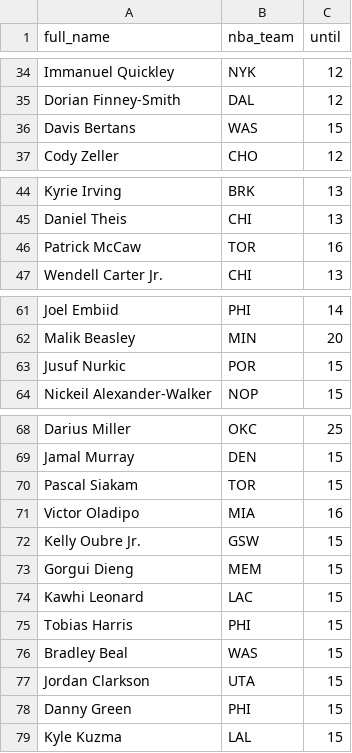
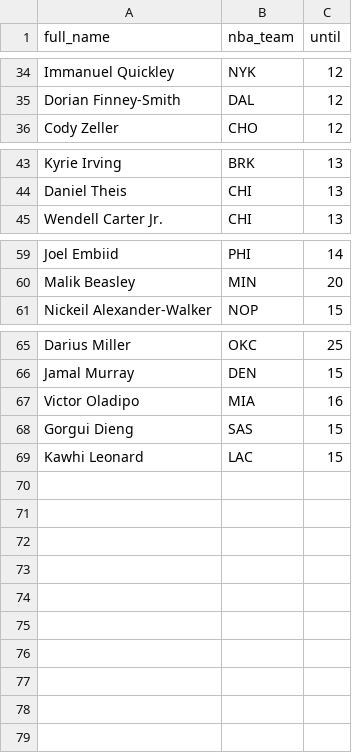
Before and after one commit to tefirman/FantasySports, a CSV file: FantasyBasketball_InjuredList.csv, drawn as a sheet; only a part is shown, gaps mark what is left out.

Commit message:
Update FantasyBasketball_InjuredList.csv

```diff
--- a/FantasyBasketball_InjuredList.csv
+++ b/FantasyBasketball_InjuredList.csv
@@ -35,3 +35,2 @@ Immanuel Quickley,NYK,12
 Dorian Finney-Smith,DAL,12
-Davis Bertans,WAS,15
 Cody Zeller,CHO,12
@@ -45,3 +44,2 @@ Kyrie Irving,BRK,13
 Daniel Theis,CHI,13
-Patrick McCaw,TOR,16
 Wendell Carter Jr.,CHI,13
@@ -62,3 +60,2 @@ Joel Embiid,PHI,14
 Malik Beasley,MIN,20
-Jusuf Nurkic,POR,15
 Nickeil Alexander-Walker,NOP,15
@@ -69,11 +66,4 @@ Darius Miller,OKC,25
 Jamal Murray,DEN,15
-Pascal Siakam,TOR,15
 Victor Oladipo,MIA,16
-Kelly Oubre Jr.,GSW,15
-Gorgui Dieng,MEM,15
+Gorgui Dieng,SAS,15
 Kawhi Leonard,LAC,15
-Tobias Harris,PHI,15
-Bradley Beal,WAS,15
-Jordan Clarkson,UTA,15
-Danny Green,PHI,15
-Kyle Kuzma,LAL,15
```
